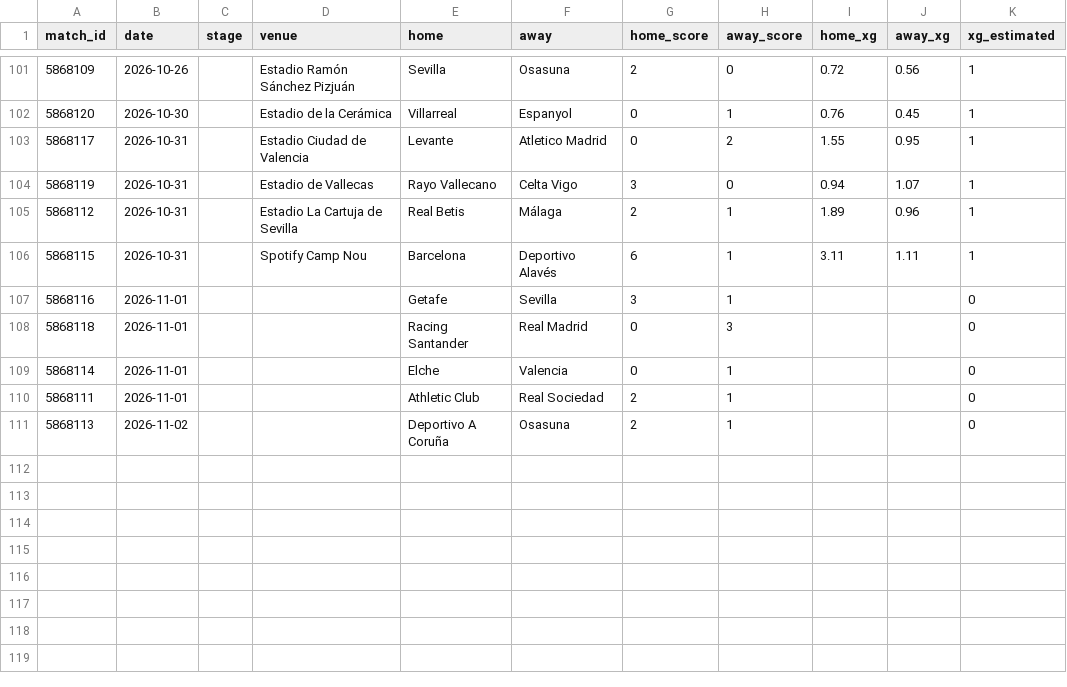
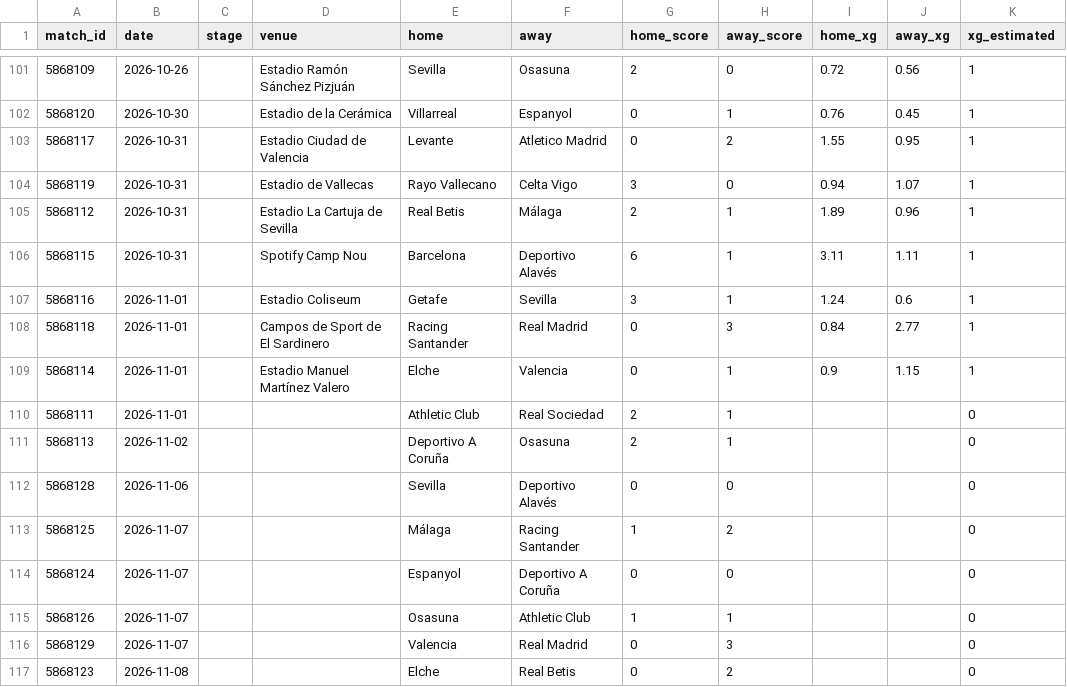
Before and after one commit to RShiri/XLALIGA, a CSV file: laliga_dashboard/database/results.csv, drawn as a sheet; only a part is shown, gaps mark what is left out.

```diff
--- a/laliga_dashboard/database/results.csv
+++ b/laliga_dashboard/database/results.csv
@@ -106,6 +106,12 @@ match_id,date,stage,venue,home,away,home_score,away_score,home_xg,away_xg,xg_est
 5868115,2026-10-31,,Spotify Camp Nou,Barcelona,Deportivo Alavés,6,1,3.11,1.11,1
-5868116,2026-11-01,,,Getafe,Sevilla,3,1,,,0
-5868118,2026-11-01,,,Racing Santander,Real Madrid,0,3,,,0
-5868114,2026-11-01,,,Elche,Valencia,0,1,,,0
+5868116,2026-11-01,,Estadio Coliseum,Getafe,Sevilla,3,1,1.24,0.6,1
+5868118,2026-11-01,,Campos de Sport de El Sardinero,Racing Santander,Real Madrid,0,3,0.84,2.77,1
+5868114,2026-11-01,,Estadio Manuel Martínez Valero,Elche,Valencia,0,1,0.9,1.15,1
 5868111,2026-11-01,,,Athletic Club,Real Sociedad,2,1,,,0
 5868113,2026-11-02,,,Deportivo A Coruña,Osasuna,2,1,,,0
+5868128,2026-11-06,,,Sevilla,Deportivo Alavés,0,0,,,0
+5868125,2026-11-07,,,Málaga,Racing Santander,1,2,,,0
+5868124,2026-11-07,,,Espanyol,Deportivo A Coruña,0,0,,,0
+5868126,2026-11-07,,,Osasuna,Athletic Club,1,1,,,0
+5868129,2026-11-07,,,Valencia,Real Madrid,0,3,,,0
+5868123,2026-11-08,,,Elche,Real Betis,0,2,,,0
```
Also changed, not shown: laliga_dashboard/database/players.csv, laliga_dashboard/database/standings.csv, 27 other files.
